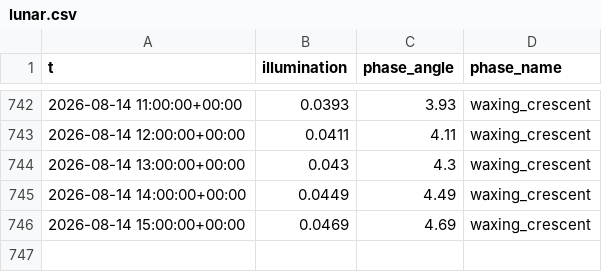
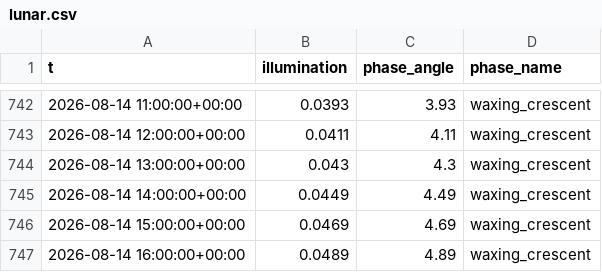
Before and after one commit to richardmhuse/do-not-hit-the-bridge-V2, a CSV file: data/raw/lunar.csv, drawn as a sheet; only a part is shown, gaps mark what is left out; the diff names each change by its address in the sheet, - before the commit and + after, or states it on an @@ line.

```diff
--- a/data/raw/lunar.csv
+++ b/data/raw/lunar.csv
+row 747: 2026-08-14 16:00:00+00:00 | 0.0489 | 4.89 | waxing_crescent
```
Also changed, not shown: data/processed/combined.csv, data/processed/forecast.csv, 32 other files.
